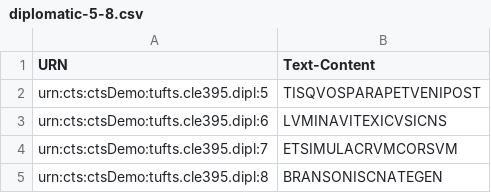
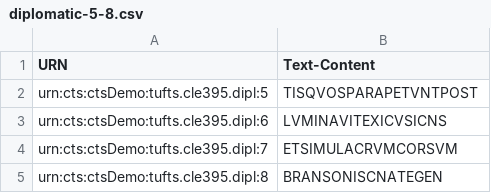
Before and after one commit to Eumaeus/tufts-cts-demo, a CSV file: diplomatic-5-8.csv, drawn as a sheet.

Commit message:
Update diplomatic-5-8.csv

```diff
--- a/diplomatic-5-8.csv
+++ b/diplomatic-5-8.csv
@@ -1,3 +1,3 @@
 "URN","Text-Content"
-"urn:cts:ctsDemo:tufts.cle395.dipl:5","TISQVOSPARAPETVENIPOST"
+"urn:cts:ctsDemo:tufts.cle395.dipl:5","TISQVOSPARAPETVNTPOST"
 "urn:cts:ctsDemo:tufts.cle395.dipl:6","LVMINAVITEXICVSICNS"
```
